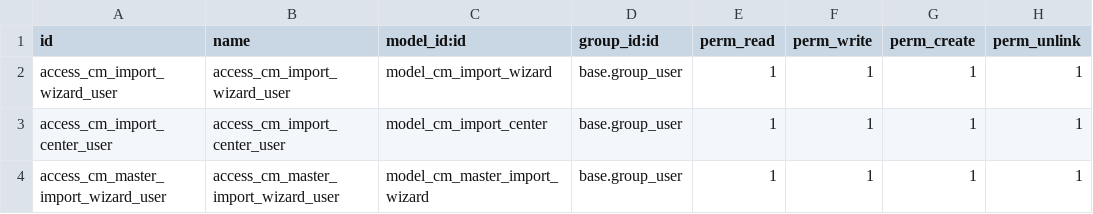
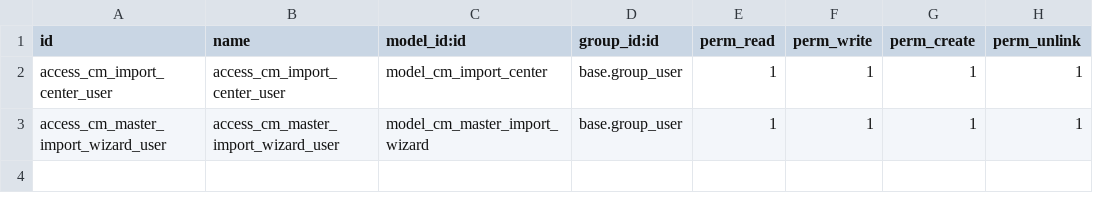
Before and after one commit to rida-louchachha/import_data_one_excell_odoo18, a CSV file: import_wizards_caisse_manager_18/security/ir.model.access.csv, drawn as a sheet.

Commit message:
Add finished product and fix importations of the category

```diff
--- a/import_wizards_caisse_manager_18/security/ir.model.access.csv
+++ b/import_wizards_caisse_manager_18/security/ir.model.access.csv
@@ -1,3 +1,2 @@
 id,name,model_id:id,group_id:id,perm_read,perm_write,perm_create,perm_unlink
-access_cm_import_wizard_user,access_cm_import_wizard_user,model_cm_import_wizard,base.group_user,1,1,1,1
 access_cm_import_center_user,access_cm_import_center_user,model_cm_import_center,base.group_user,1,1,1,1
```
Also changed, not shown: 1 other file.
